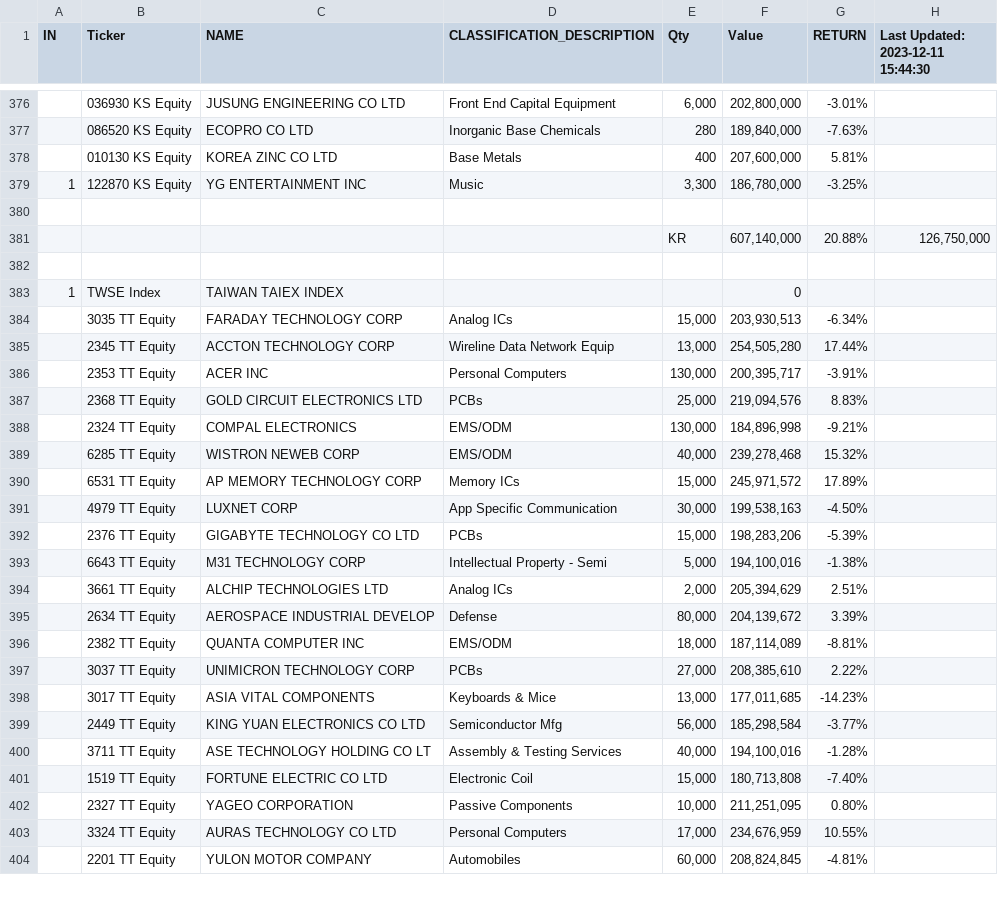
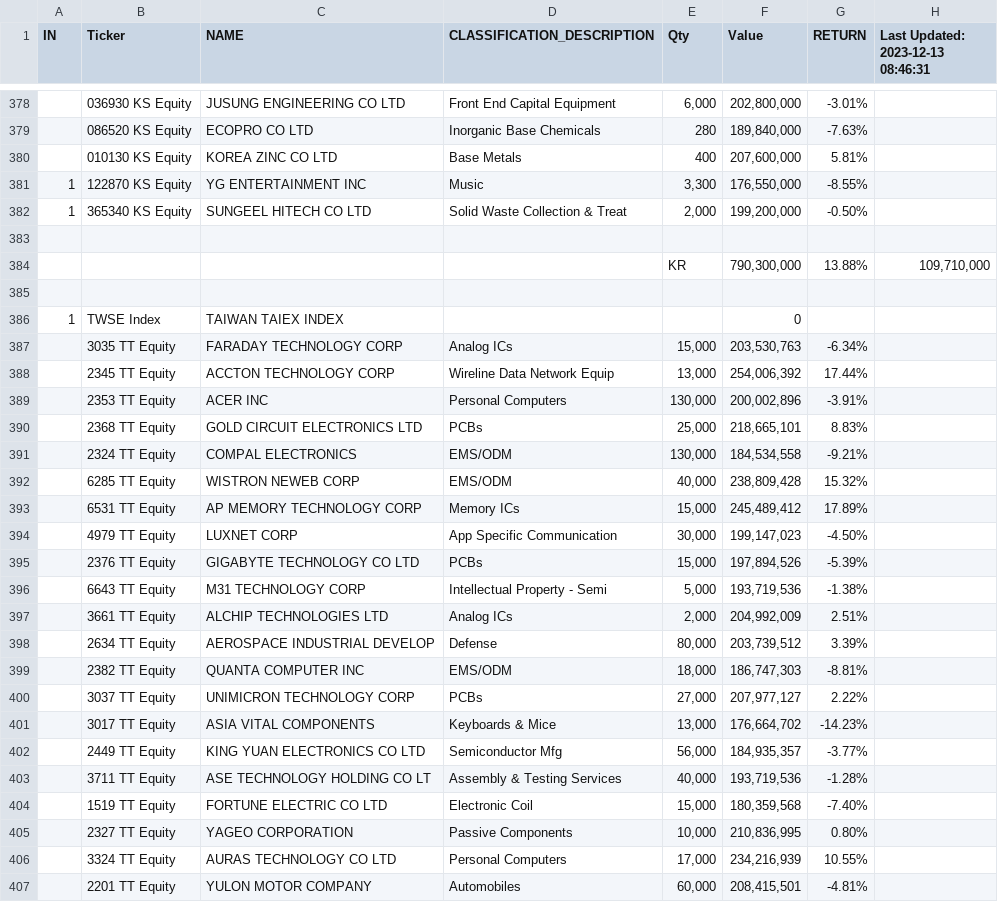
Before and after one commit to jjmerits/Dashboard, a CSV file: dash.csv, drawn as a sheet; only a part is shown, gaps mark what is left out; the diff covers the shown part only.

```diff
--- a/dash.csv
+++ b/dash.csv
@@ -1 +1 @@
-IN,Ticker,NAME,CLASSIFICATION_DESCRIPTION,Qty,Value,RETURN,Last Updated: 2023-12-11 15:44:30
+IN,Ticker,NAME,CLASSIFICATION_DESCRIPTION,Qty,Value,RETURN,Last Updated: 2023-12-13 08:46:31
@@ -378,27 +380,28 @@ IN,Ticker,NAME,CLASSIFICATION_DESCRIPTION,Qty,Value,RETURN,Last Updated: 2023-12
 ,010130 KS Equity,KOREA ZINC CO LTD,Base Metals,400,"207,600,000",5.81%,
-1,122870 KS Equity,YG ENTERTAINMENT INC,Music,"3,300","186,780,000",-3.25%,
+1,122870 KS Equity,YG ENTERTAINMENT INC,Music,"3,300","176,550,000",-8.55%,
+1,365340 KS Equity,SUNGEEL HITECH CO LTD,Solid Waste Collection & Treat,"2,000","199,200,000",-0.50%,
 ,,,,,,,
-,,,,KR,"607,140,000",20.88%,"126,750,000"
+,,,,KR,"790,300,000",13.88%,"109,710,000"
 ,,,,,,,
 1,TWSE Index,TAIWAN TAIEX INDEX,,,0,,
-,3035 TT Equity,FARADAY TECHNOLOGY CORP,Analog ICs,"15,000","203,930,513",-6.34%,
-,2345 TT Equity,ACCTON TECHNOLOGY CORP,Wireline Data Network Equip,"13,000","254,505,280",17.44%,
-,2353 TT Equity,ACER INC,Personal Computers,"130,000","200,395,717",-3.91%,
-,2368 TT Equity,GOLD CIRCUIT ELECTRONICS LTD,PCBs,"25,000","219,094,576",8.83%,
-,2324 TT Equity,COMPAL ELECTRONICS,EMS/ODM,"130,000","184,896,998",-9.21%,
-,6285 TT Equity,WISTRON NEWEB CORP,EMS/ODM,"40,000","239,278,468",15.32%,
-,6531 TT Equity,AP MEMORY TECHNOLOGY CORP,Memory ICs,"15,000","245,971,572",17.89%,
-,4979 TT Equity,LUXNET CORP,App Specific Communication,"30,000","199,538,163",-4.50%,
-,2376 TT Equity,GIGABYTE TECHNOLOGY CO LTD,PCBs,"15,000","198,283,206",-5.39%,
-,6643 TT Equity,M31 TECHNOLOGY CORP,Intellectual Property - Semi,"5,000","194,100,016",-1.38%,
-,3661 TT Equity,ALCHIP TECHNOLOGIES LTD,Analog ICs,"2,000","205,394,629",2.51%,
-,2634 TT Equity,AEROSPACE INDUSTRIAL DEVELOP,Defense,"80,000","204,139,672",3.39%,
-,2382 TT Equity,QUANTA COMPUTER INC,EMS/ODM,"18,000","187,114,089",-8.81%,
-,3037 TT Equity,UNIMICRON TECHNOLOGY CORP,PCBs,"27,000","208,385,610",2.22%,
-,3017 TT Equity,ASIA VITAL COMPONENTS,Keyboards & Mice,"13,000","177,011,685",-14.23%,
-,2449 TT Equity,KING YUAN ELECTRONICS CO LTD,Semiconductor Mfg,"56,000","185,298,584",-3.77%,
-,3711 TT Equity,ASE TECHNOLOGY HOLDING CO LT,Assembly & Testing Services,"40,000","194,100,016",-1.28%,
-,1519 TT Equity,FORTUNE ELECTRIC CO LTD,Electronic Coil,"15,000","180,713,808",-7.40%,
-,2327 TT Equity,YAGEO CORPORATION,Passive Components,"10,000","211,251,095",0.80%,
-,3324 TT Equity,AURAS TECHNOLOGY CO LTD,Personal Computers,"17,000","234,676,959",10.55%,
-,2201 TT Equity,YULON MOTOR COMPANY,Automobiles,"60,000","208,824,845",-4.81%,
+,3035 TT Equity,FARADAY TECHNOLOGY CORP,Analog ICs,"15,000","203,530,763",-6.34%,
+,2345 TT Equity,ACCTON TECHNOLOGY CORP,Wireline Data Network Equip,"13,000","254,006,392",17.44%,
+,2353 TT Equity,ACER INC,Personal Computers,"130,000","200,002,896",-3.91%,
+,2368 TT Equity,GOLD CIRCUIT ELECTRONICS LTD,PCBs,"25,000","218,665,101",8.83%,
+,2324 TT Equity,COMPAL ELECTRONICS,EMS/ODM,"130,000","184,534,558",-9.21%,
+,6285 TT Equity,WISTRON NEWEB CORP,EMS/ODM,"40,000","238,809,428",15.32%,
+,6531 TT Equity,AP MEMORY TECHNOLOGY CORP,Memory ICs,"15,000","245,489,412",17.89%,
+,4979 TT Equity,LUXNET CORP,App Specific Communication,"30,000","199,147,023",-4.50%,
+,2376 TT Equity,GIGABYTE TECHNOLOGY CO LTD,PCBs,"15,000","197,894,526",-5.39%,
+,6643 TT Equity,M31 TECHNOLOGY CORP,Intellectual Property - Semi,"5,000","193,719,536",-1.38%,
+,3661 TT Equity,ALCHIP TECHNOLOGIES LTD,Analog ICs,"2,000","204,992,009",2.51%,
+,2634 TT Equity,AEROSPACE INDUSTRIAL DEVELOP,Defense,"80,000","203,739,512",3.39%,
+,2382 TT Equity,QUANTA COMPUTER INC,EMS/ODM,"18,000","186,747,303",-8.81%,
+,3037 TT Equity,UNIMICRON TECHNOLOGY CORP,PCBs,"27,000","207,977,127",2.22%,
+,3017 TT Equity,ASIA VITAL COMPONENTS,Keyboards & Mice,"13,000","176,664,702",-14.23%,
+,2449 TT Equity,KING YUAN ELECTRONICS CO LTD,Semiconductor Mfg,"56,000","184,935,357",-3.77%,
+,3711 TT Equity,ASE TECHNOLOGY HOLDING CO LT,Assembly & Testing Services,"40,000","193,719,536",-1.28%,
+,1519 TT Equity,FORTUNE ELECTRIC CO LTD,Electronic Coil,"15,000","180,359,568",-7.40%,
+,2327 TT Equity,YAGEO CORPORATION,Passive Components,"10,000","210,836,995",0.80%,
+,3324 TT Equity,AURAS TECHNOLOGY CO LTD,Personal Computers,"17,000","234,216,939",10.55%,
+,2201 TT Equity,YULON MOTOR COMPANY,Automobiles,"60,000","208,415,501",-4.81%,
```
Also changed, not shown: 6 added rows, 3 removed rows and 59 edited cells elsewhere in this file, com.csv.
